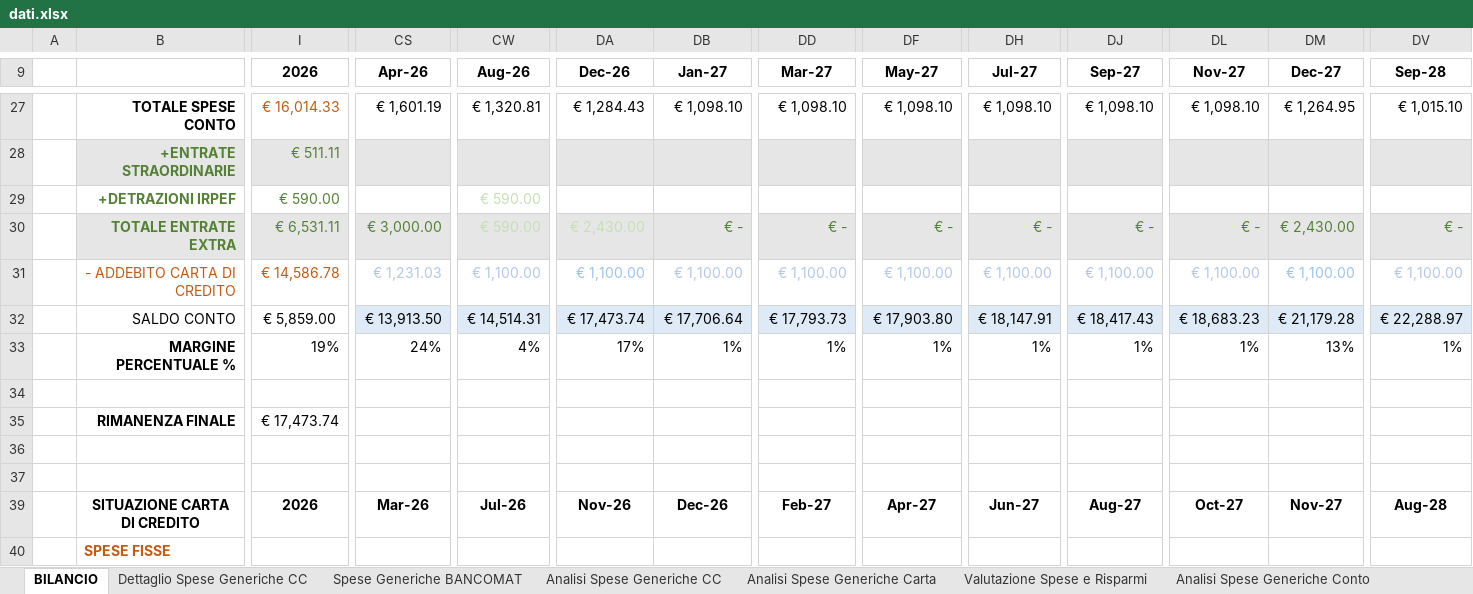
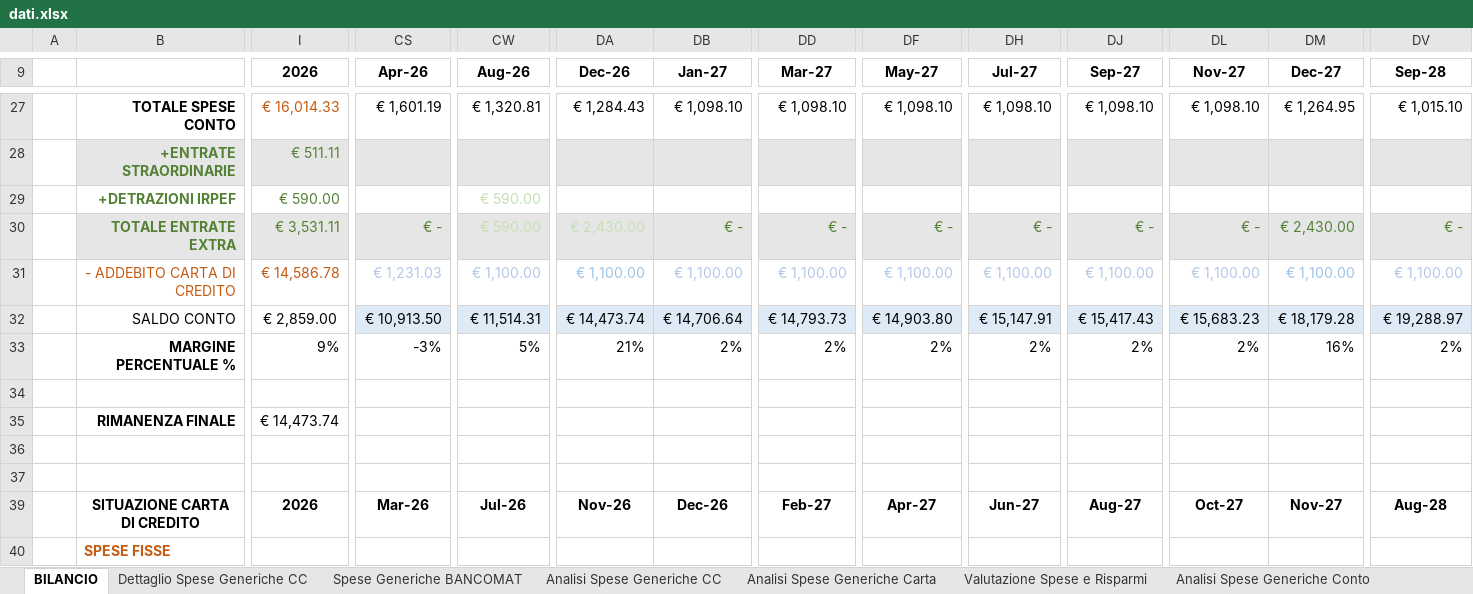
Before and after one commit to ballestrieroluca-web/Availability, an Excel workbook: dati.xlsx, sheet BILANCIO, drawn as a sheet; only a part is shown, gaps mark what is left out; values as stored, in another font and other column widths than the file's, no borders; conditional formats not drawn; the diff covers the shown part only; the diff names each change by its address in the sheet, - before the commit and + after, or states it on an @@ line.

```diff
--- a/dati.xlsx (sheet BILANCIO)
+++ b/dati.xlsx (sheet BILANCIO)
-I30 (2026): € 6,531.11
+I30 (2026): € 3,531.11
-CS30 (Apr-26): € 3,000.00
+CS30 (Apr-26): € -
-I32 (2026): € 5,859.00
+I32 (2026): € 2,859.00
-CS32 (Apr-26): € 13,913.50
+CS32 (Apr-26): € 10,913.50
-CW32 (Aug-26): € 14,514.31
+CW32 (Aug-26): € 11,514.31
-DA32 (Dec-26): € 17,473.74
+DA32 (Dec-26): € 14,473.74
-DB32 (Jan-27): € 17,706.64
+DB32 (Jan-27): € 14,706.64
-DD32 (Mar-27): € 17,793.73
+DD32 (Mar-27): € 14,793.73
-DF32 (May-27): € 17,903.80
+DF32 (May-27): € 14,903.80
-DH32 (Jul-27): € 18,147.91
+DH32 (Jul-27): € 15,147.91
-DJ32 (Sep-27): € 18,417.43
+DJ32 (Sep-27): € 15,417.43
-DL32 (Nov-27): € 18,683.23
+DL32 (Nov-27): € 15,683.23
-DM32 (Dec-27): € 21,179.28
+DM32 (Dec-27): € 18,179.28
-DV32 (Sep-28): € 22,288.97
+DV32 (Sep-28): € 19,288.97
-I33 (2026): 19%
+I33 (2026): 9%
-CS33 (Apr-26): 24%
+CS33 (Apr-26): -3%
-CW33 (Aug-26): 4%
+CW33 (Aug-26): 5%
-DA33 (Dec-26): 17%
+DA33 (Dec-26): 21%
-DB33 (Jan-27): 1%
+DB33 (Jan-27): 2%
-DD33 (Mar-27): 1%
+DD33 (Mar-27): 2%
-DF33 (May-27): 1%
+DF33 (May-27): 2%
-DH33 (Jul-27): 1%
+DH33 (Jul-27): 2%
-DJ33 (Sep-27): 1%
+DJ33 (Sep-27): 2%
-DL33 (Nov-27): 1%
+DL33 (Nov-27): 2%
-DM33 (Dec-27): 13%
+DM33 (Dec-27): 16%
-DV33 (Sep-28): 1%
+DV33 (Sep-28): 2%
-I35 (2026): € 17,473.74
+I35 (2026): € 14,473.74
```
Also changed, not shown: 318 edited cells and cell formats elsewhere in this sheet, sheet Valutazioni, sheet Valutazione Spese e Risparmi, hidden cells.
